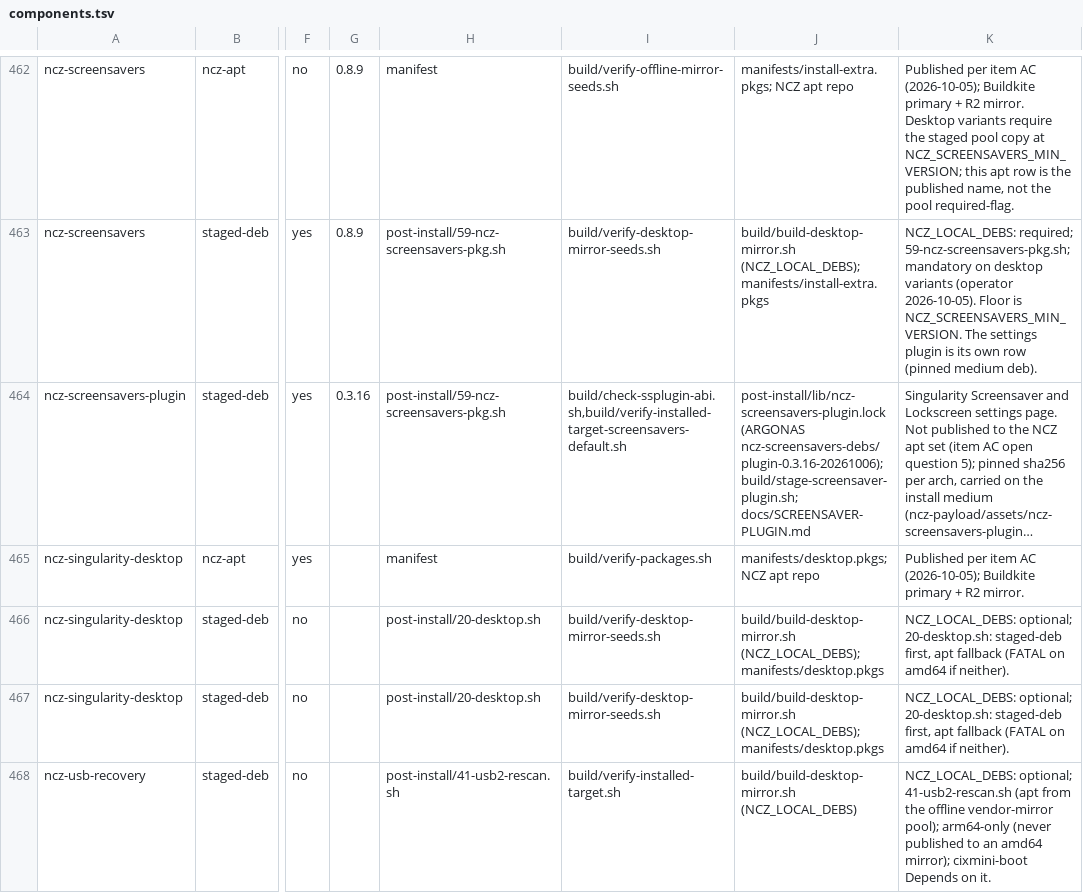
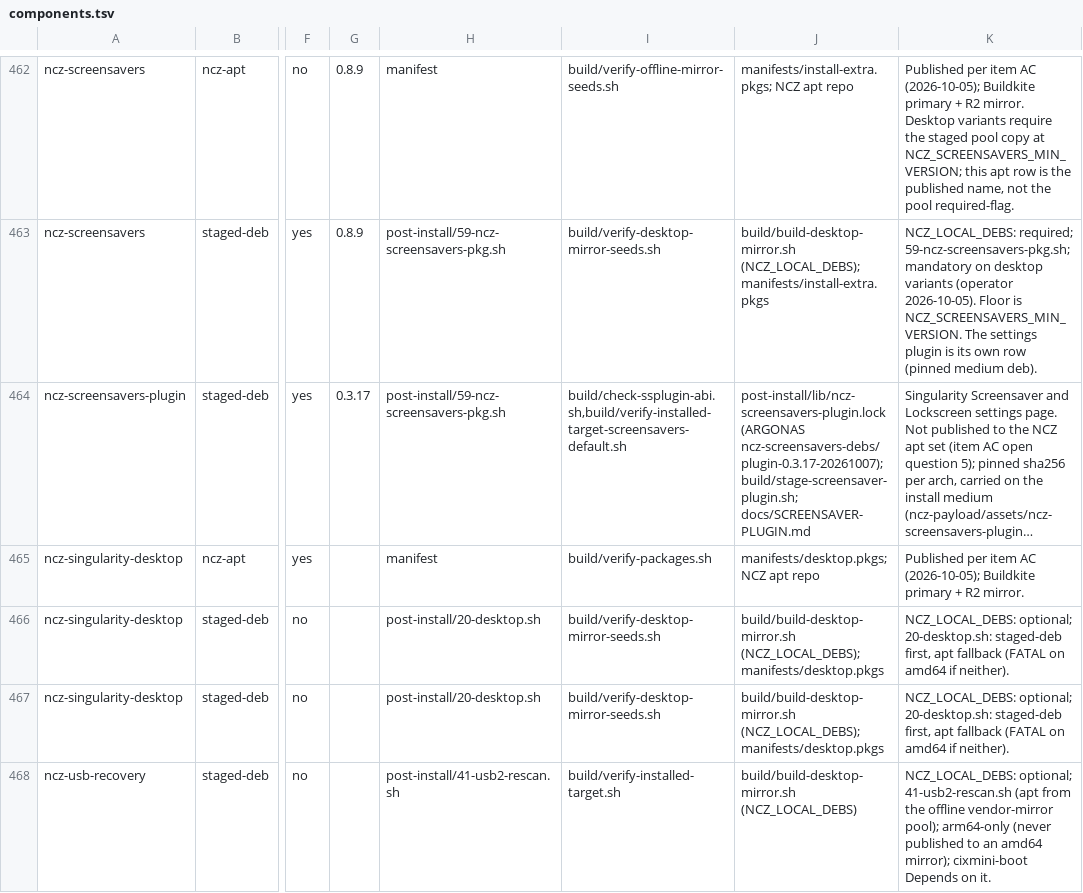
Before and after one commit to ncz-os/cix-installer, a TSV file: manifests/components.tsv, drawn as a sheet; only a part is shown, gaps mark what is left out; long unchanged cells end in …; the diff names each change by its address in the sheet, - before the commit and + after, or states it on an @@ line.

Commit message:
ssplugin: pin plugin 0.3.17 (options expand in place) for r201
The per-screensaver options now expand under the screensaver row inside
the Settings page instead of a separate window. Built against the r201
payloads (amd64 20261007+bk0+tgzbf349870, arm64 20261007+bk0+tgzb69d3482);
libsingularity is byte-identical to the 0.3.16 pin on both arches.
Staged at ncz-screensavers-debs/plugin-0.3.17-20261007.

```diff
--- a/manifests/components.tsv
+++ b/manifests/components.tsv
-G464: 0.3.16
+G464: 0.3.17
-J464: post-install/lib/ncz-screensavers-plugin.lock (ARGONAS ncz-screensavers-debs/plugin-0.3.16-20261006); build/stage-screensaver-plugin.sh; docs/SCREENSAVER-PLUGIN.md
+J464: post-install/lib/ncz-screensavers-plugin.lock (ARGONAS ncz-screensavers-debs/plugin-0.3.17-20261007); build/stage-screensaver-plugin.sh; docs/SCREENSAVER-PLUGIN.md
```
Also changed, not shown: 2 other files.
